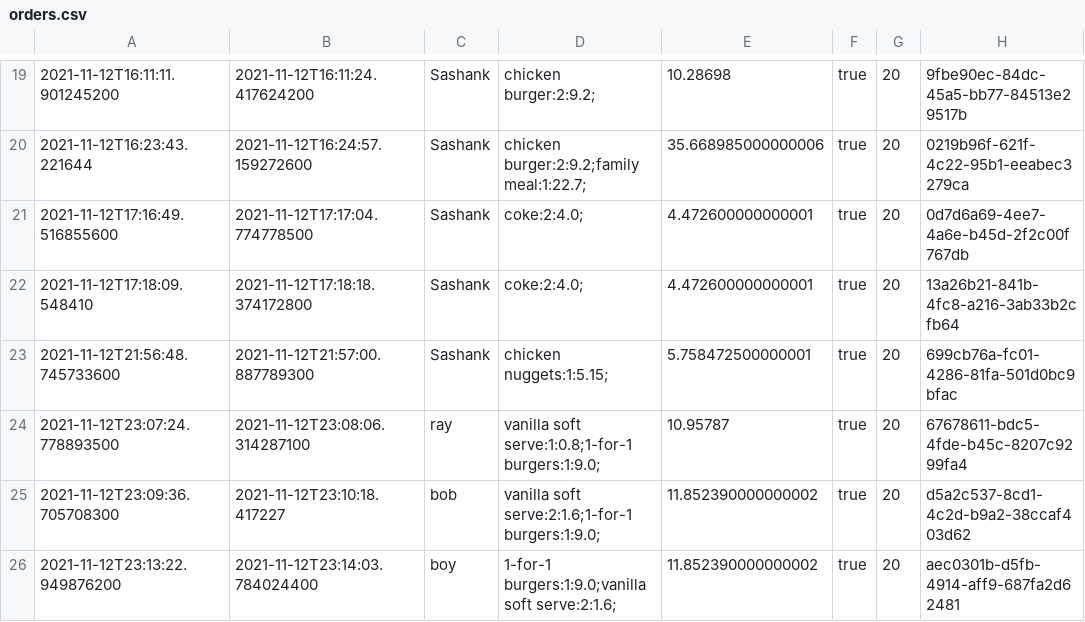
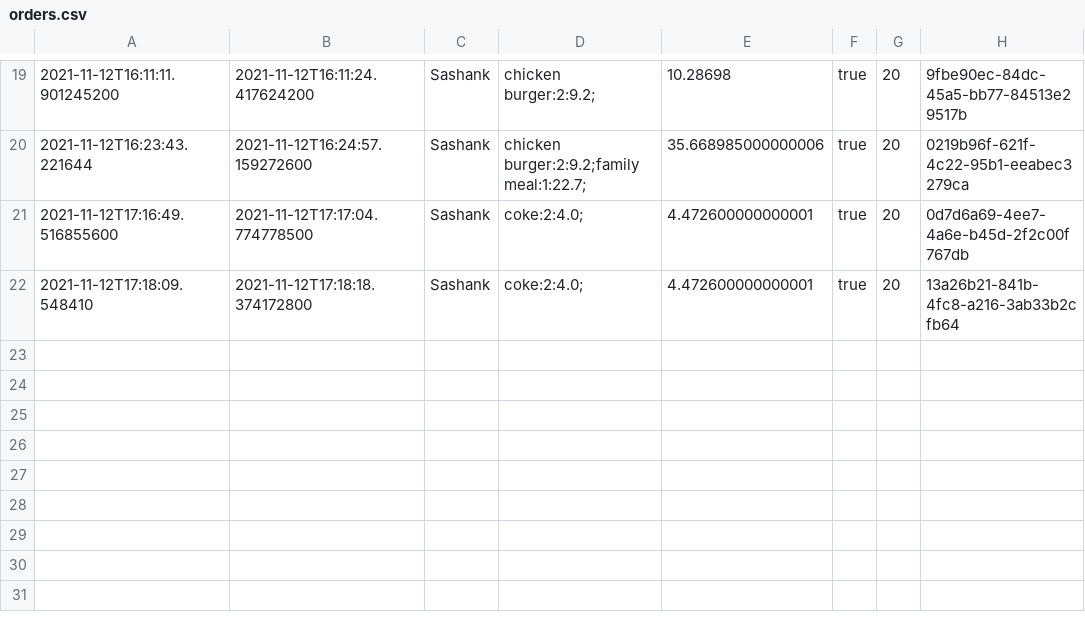
Before and after one commit to deadinside1880/2002-Project, a CSV file: Newfolder/restaurant/bin/restaurant/orders.csv, drawn as a sheet; only a part is shown, gaps mark what is left out; the diff names each change by its address in the sheet, - before the commit and + after, or states it on an @@ line.

```diff
--- a/Newfolder/restaurant/bin/restaurant/orders.csv
+++ b/Newfolder/restaurant/bin/restaurant/orders.csv
-row 23: 2021-11-12T21:56:48.745733600 | 2021-11-12T21:57:00.887789300 | Sashank | chicken nuggets:1:5.15; | 5.758472500000001 | true | 20 | 699cb76a-fc01-4286-81fa-501d0bc9bfac
-row 24: 2021-11-12T23:07:24.778893500 | 2021-11-12T23:08:06.314287100 | ray | vanilla soft serve:1:0.8;1-for-1 burgers:1:9.0; | 10.95787 | true | 20 | 67678611-bdc5-4fde-b45c-8207c9299fa4
-row 25: 2021-11-12T23:09:36.705708300 | 2021-11-12T23:10:18.417227 | bob | vanilla soft serve:2:1.6;1-for-1 burgers:1:9.0; | 11.852390000000002 | true | 20 | d5a2c537-8cd1-4c2d-b9a2-38ccaf403d62
-row 26: 2021-11-12T23:13:22.949876200 | 2021-11-12T23:14:03.784024400 | boy | 1-for-1 burgers:1:9.0;vanilla soft serve:2:1.6; | 11.852390000000002 | true | 20 | aec0301b-d5fb-4914-aff9-687fa2d62481
```
Also changed, not shown: Newfolder/restaurant/bin/restaurant/MenuItems.csv, Newfolder/restaurant/bin/restaurant/Promotions.csv, 5 other files.
